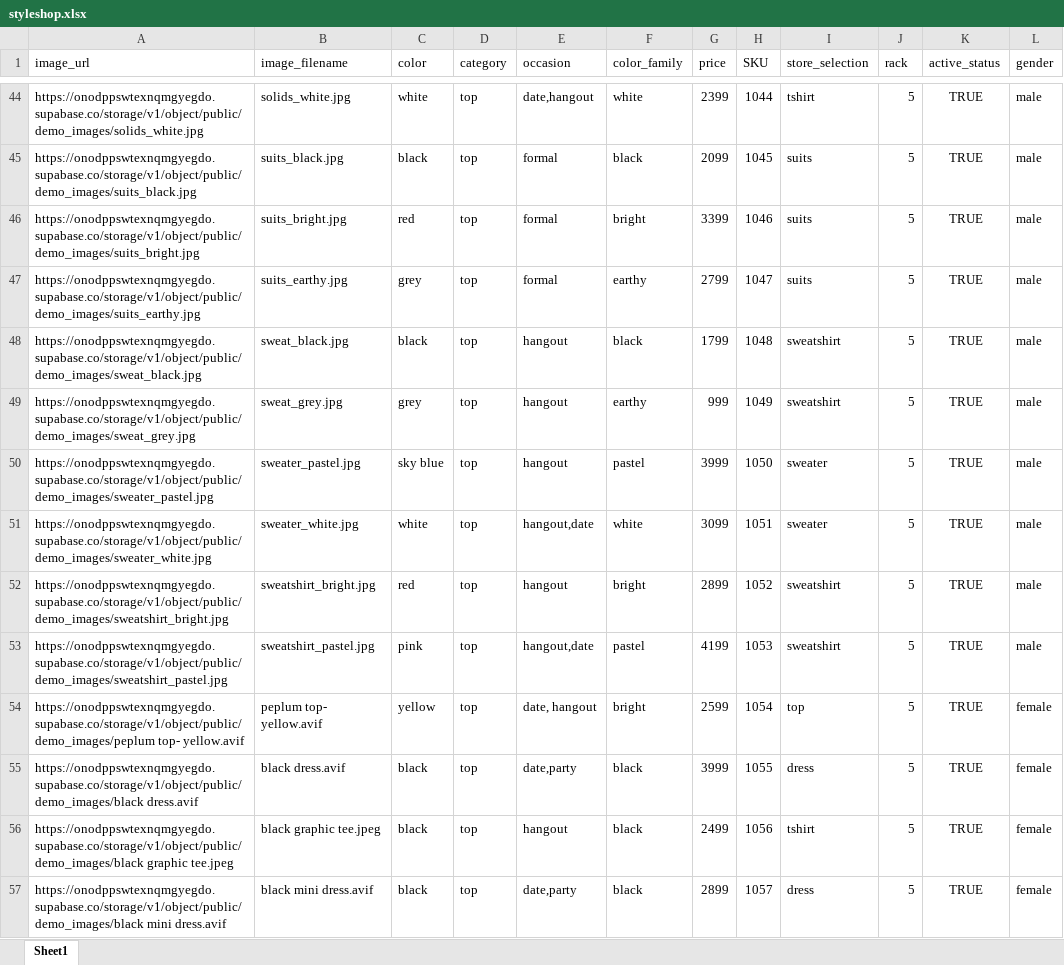
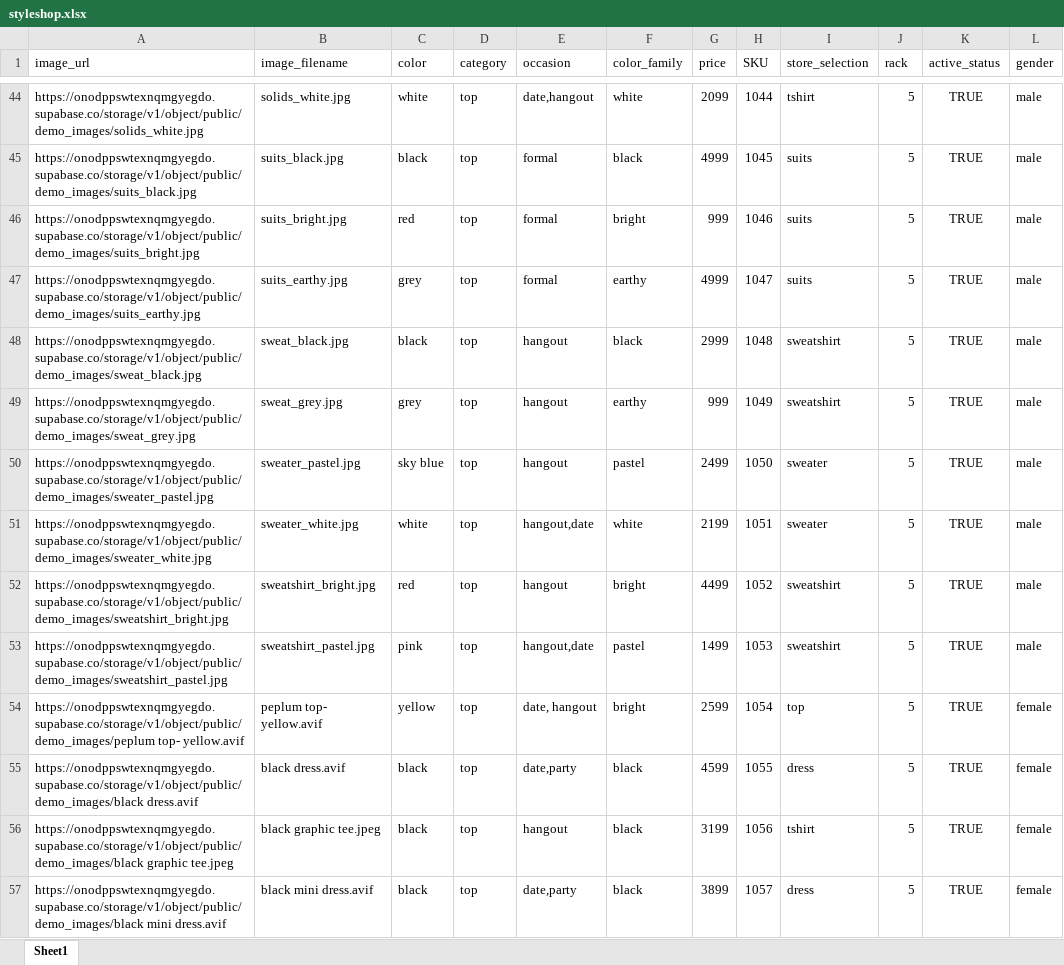
Before and after one commit to aryannn15/styleshop_backend, an Excel workbook: styleshop.xlsx, sheet Sheet1, drawn as a sheet; only a part is shown, gaps mark what is left out; values as stored, in another font and other column widths than the file's, no borders; the diff covers the shown part only; the diff names each change by its address in the sheet, - before the commit and + after, or states it on an @@ line.

```diff
--- a/styleshop.xlsx (sheet Sheet1)
+++ b/styleshop.xlsx (sheet Sheet1)
-G44 (price): 2399
+G44 (price): 2099
-G45 (price): 2099
+G45 (price): 4999
-G46 (price): 3399
+G46 (price): 999
-G47 (price): 2799
+G47 (price): 4999
-G48 (price): 1799
+G48 (price): 2999
-G50 (price): 3999
+G50 (price): 2499
-G51 (price): 3099
+G51 (price): 2199
-G52 (price): 2899
+G52 (price): 4499
-G53 (price): 4199
+G53 (price): 1499
-G55 (price): 3999
+G55 (price): 4599
-G56 (price): 2499
+G56 (price): 3199
-G57 (price): 2899
+G57 (price): 3899
```
Also changed, not shown: 55 edited cells elsewhere in this sheet, hidden cells.
